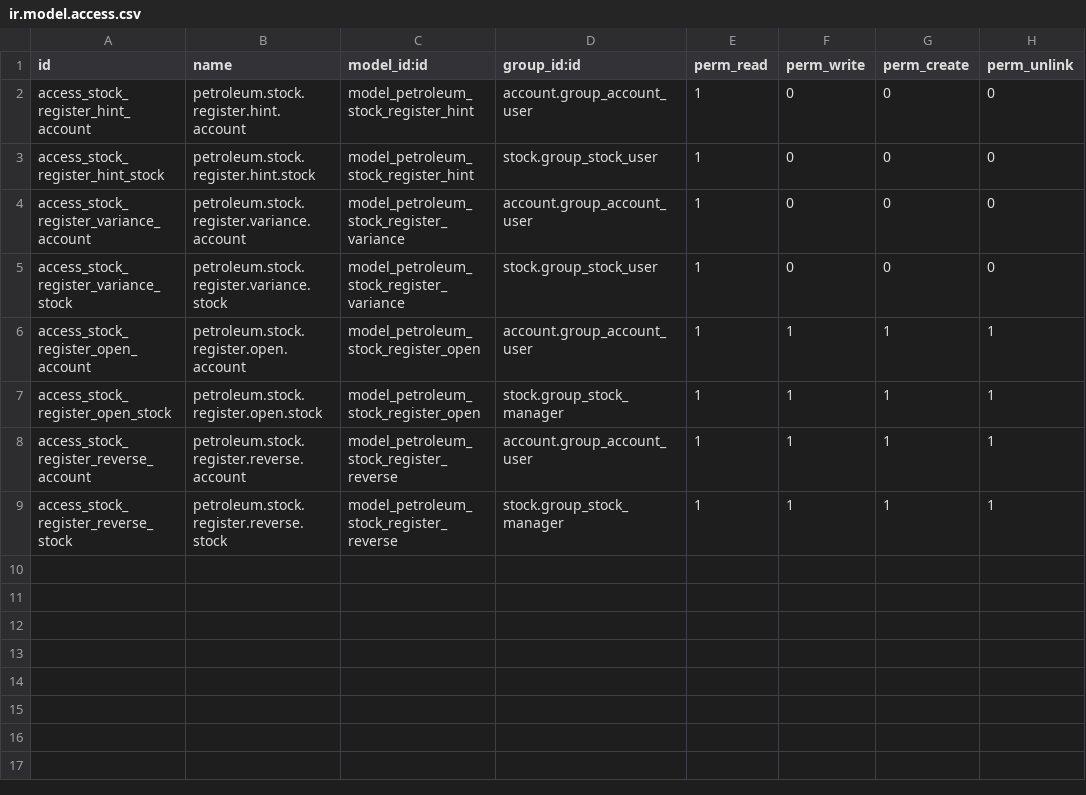
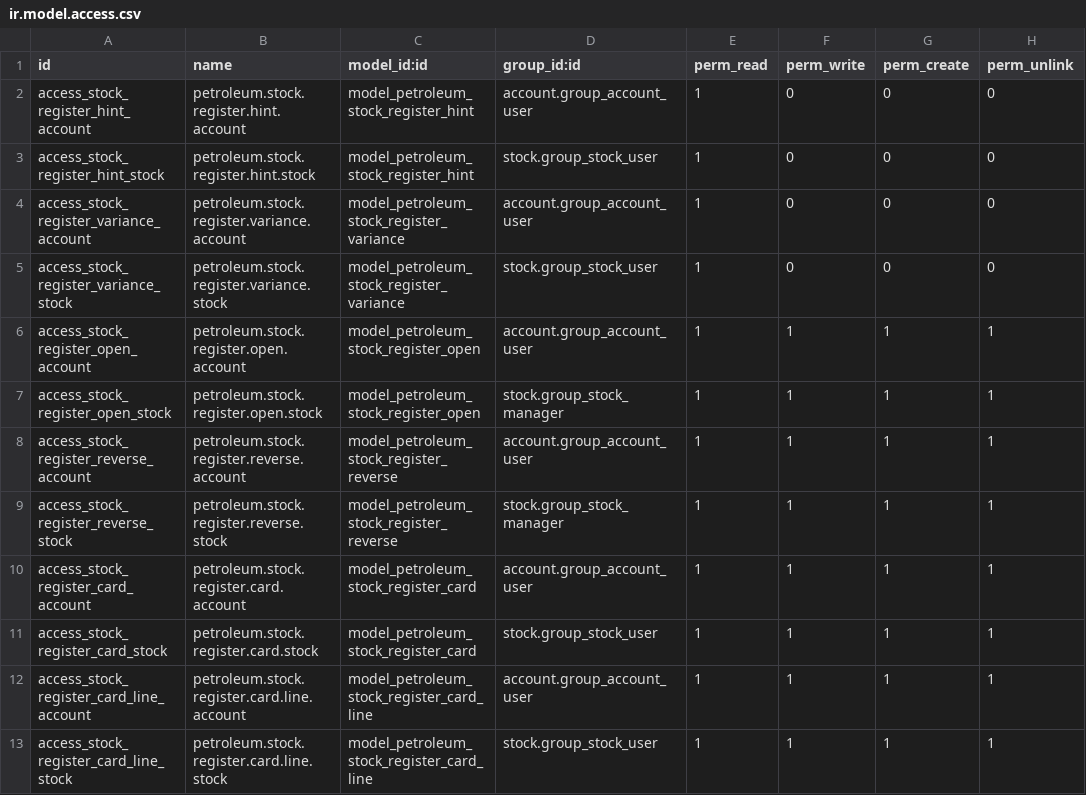
Before and after one commit to AthmanZiri/odoo_petroleum, a CSV file: addons/petroleum_stock_register/security/ir.model.access.csv, drawn as a sheet.

```diff
--- a/addons/petroleum_stock_register/security/ir.model.access.csv
+++ b/addons/petroleum_stock_register/security/ir.model.access.csv
@@ -9 +9,5 @@ access_stock_register_reverse_account,petroleum.stock.register.reverse.account,m
 access_stock_register_reverse_stock,petroleum.stock.register.reverse.stock,model_petroleum_stock_register_reverse,stock.group_stock_manager,1,1,1,1
+access_stock_register_card_account,petroleum.stock.register.card.account,model_petroleum_stock_register_card,account.group_account_user,1,1,1,1
+access_stock_register_card_stock,petroleum.stock.register.card.stock,model_petroleum_stock_register_card,stock.group_stock_user,1,1,1,1
+access_stock_register_card_line_account,petroleum.stock.register.card.line.account,model_petroleum_stock_register_card_line,account.group_account_user,1,1,1,1
+access_stock_register_card_line_stock,petroleum.stock.register.card.line.stock,model_petroleum_stock_register_card_line,stock.group_stock_user,1,1,1,1
```
Also changed, not shown: 7 other files.
